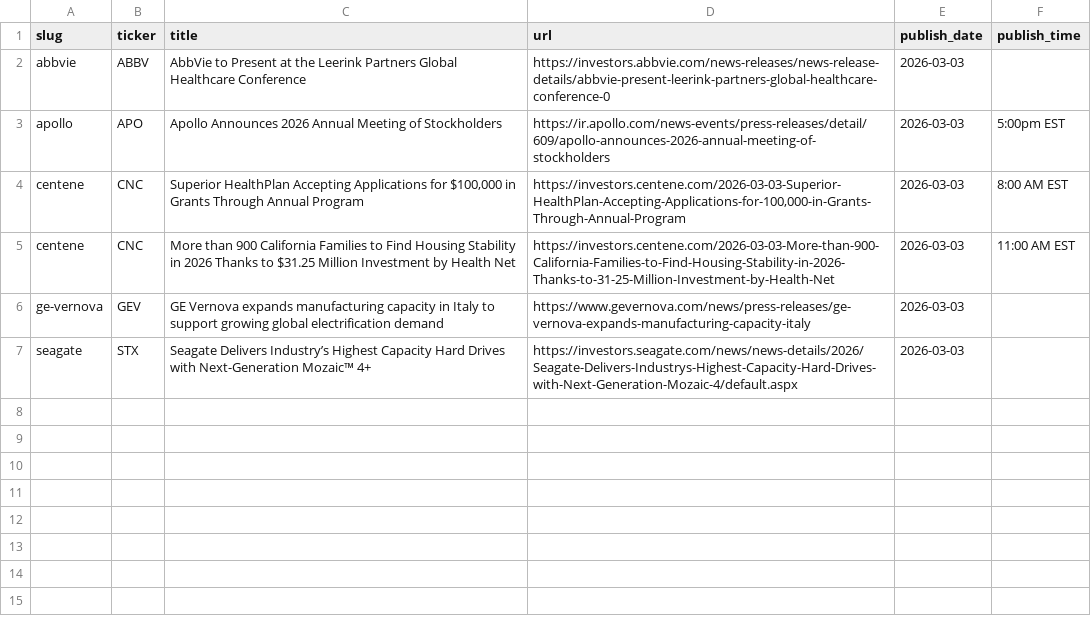
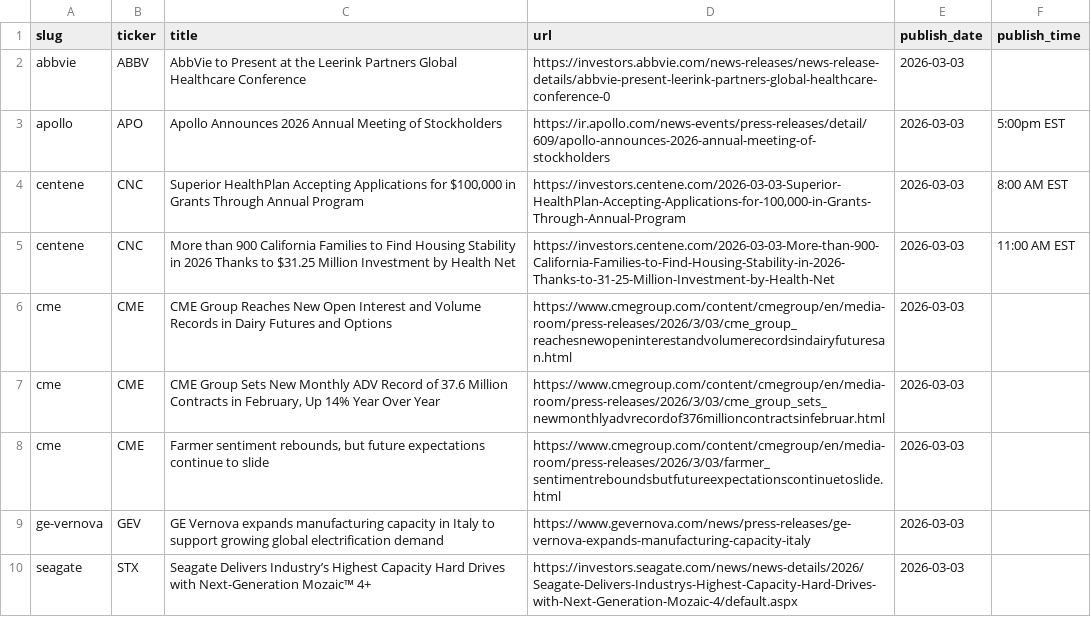
Before and after one commit to KamarajuKusumanchi/primary_wire, a CSV file: data/2026/2026-03-03.csv, drawn as a sheet.

```diff
--- a/data/2026/2026-03-03.csv
+++ b/data/2026/2026-03-03.csv
@@ -5,2 +5,5 @@ centene,CNC,"Superior HealthPlan Accepting Applications for $100,000 in Grants T
 centene,CNC,More than 900 California Families to Find Housing Stability in 2026 Thanks to $31.25 Million Investment by Health Net,https://investors.centene.com/2026-03-03-More-than-900-California-Families-to-Find-Housing-Stability-in-2026-Thanks-to-31-25-Million-Investment-by-Health-Net,2026-03-03,11:00 AM EST
+cme,CME,CME Group Reaches New Open Interest and Volume Records in Dairy Futures and Options,https://www.cmegroup.com/content/cmegroup/en/media-room/press-releases/2026/3/03/cme_group_reachesnewopeninterestandvolumerecordsindairyfuturesan.html,2026-03-03,
+cme,CME,"CME Group Sets New Monthly ADV Record of 37.6 Million Contracts in February, Up 14% Year Over Year",https://www.cmegroup.com/content/cmegroup/en/media-room/press-releases/2026/3/03/cme_group_sets_newmonthlyadvrecordof376millioncontractsinfebruar.html,2026-03-03,
+cme,CME,"Farmer sentiment rebounds, but future expectations continue to slide",https://www.cmegroup.com/content/cmegroup/en/media-room/press-releases/2026/3/03/farmer_sentimentreboundsbutfutureexpectationscontinuetoslide.html,2026-03-03,
 ge-vernova,GEV,GE Vernova expands manufacturing capacity in Italy to support growing global electrification demand,https://www.gevernova.com/news/press-releases/ge-vernova-expands-manufacturing-capacity-italy,2026-03-03,
```
Also changed, not shown: data/2026/2026-02-12.csv, data/2026/2026-04-16.csv, 53 other files.
